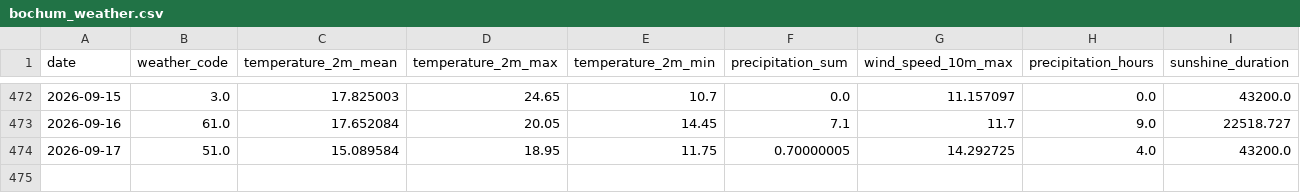
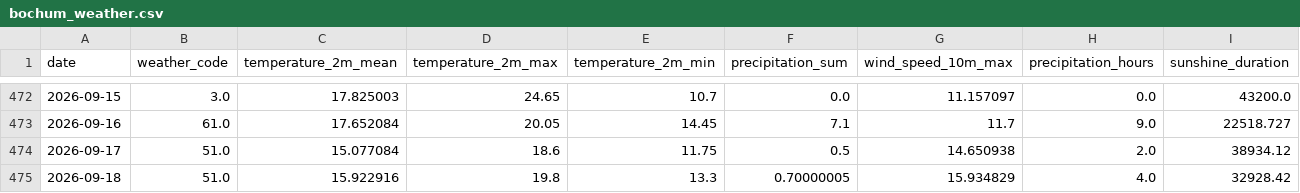
Before and after one commit to fischer-jonas/bbq-tableau, a CSV file: bochum_weather.csv, drawn as a sheet; only a part is shown, gaps mark what is left out.

Commit message:
Daily weather update

```diff
--- a/bochum_weather.csv
+++ b/bochum_weather.csv
@@ -473,2 +473,3 @@ date,weather_code,temperature_2m_mean,temperature_2m_max,temperature_2m_min,prec
 2026-09-16,61.0,17.652084,20.05,14.45,7.1,11.7,9.0,22518.727
-2026-09-17,51.0,15.089584,18.95,11.75,0.70000005,14.292725,4.0,43200.0
+2026-09-17,51.0,15.077084,18.6,11.75,0.5,14.650938,2.0,38934.12
+2026-09-18,51.0,15.922916,19.8,13.3,0.70000005,15.934829,4.0,32928.42
```
Also changed, not shown: glfi.csv.
